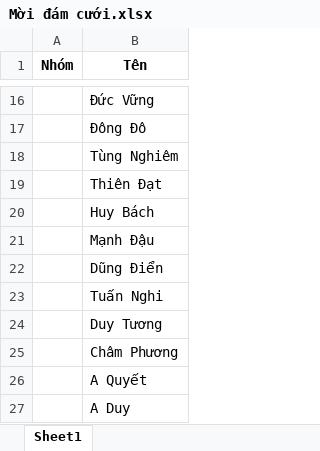
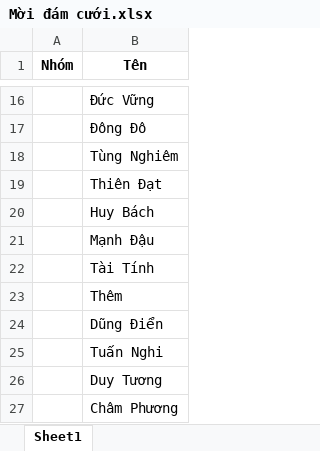
Before and after one commit to tnpzo95/FileLinh, an Excel workbook: Mời đám cưới.xlsx, sheet Sheet1, drawn as a sheet; only a part is shown, gaps mark what is left out; the shorter side is filled out with more unchanged rows; values as stored, in another font and other column widths than the file's, no borders; the diff names each change by its address in the sheet, - before the commit and + after, or states it on an @@ line.

Commit message:
update

```diff
--- a/Mời đám cưới.xlsx (sheet Sheet1)
+++ b/Mời đám cưới.xlsx (sheet Sheet1)
+row 22:  | Tài Tính
+row 23:  | Thêm
```
